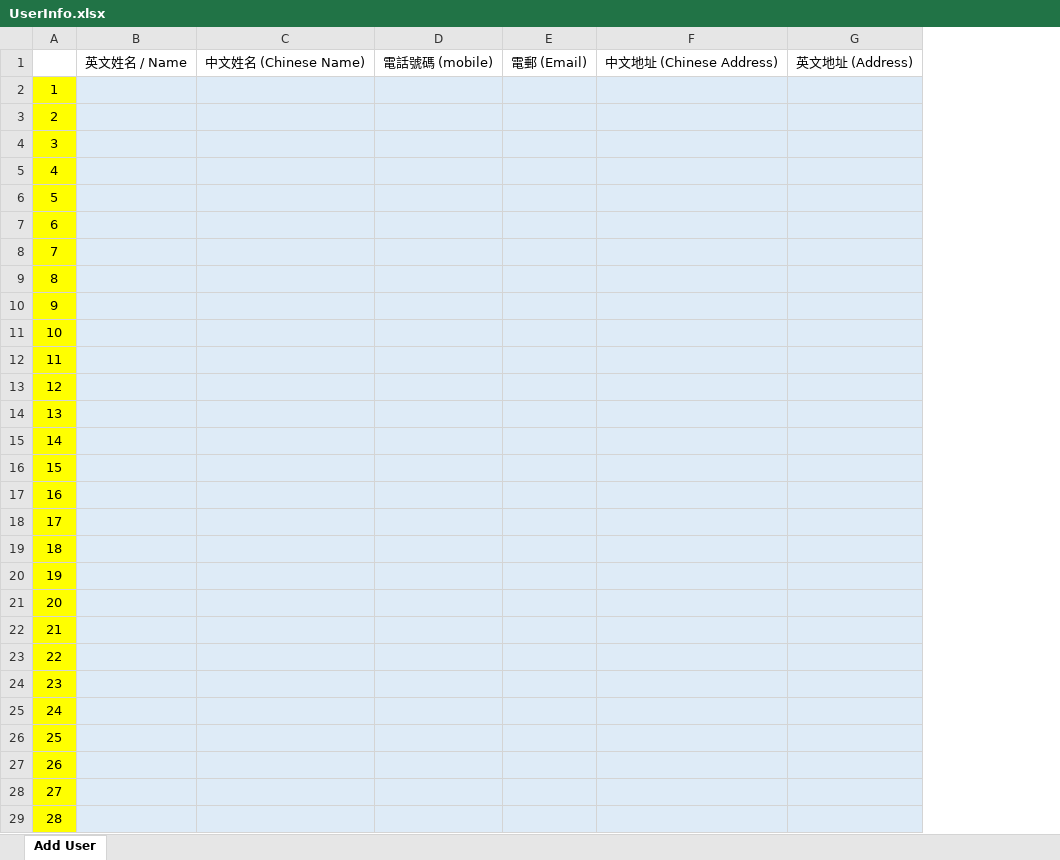
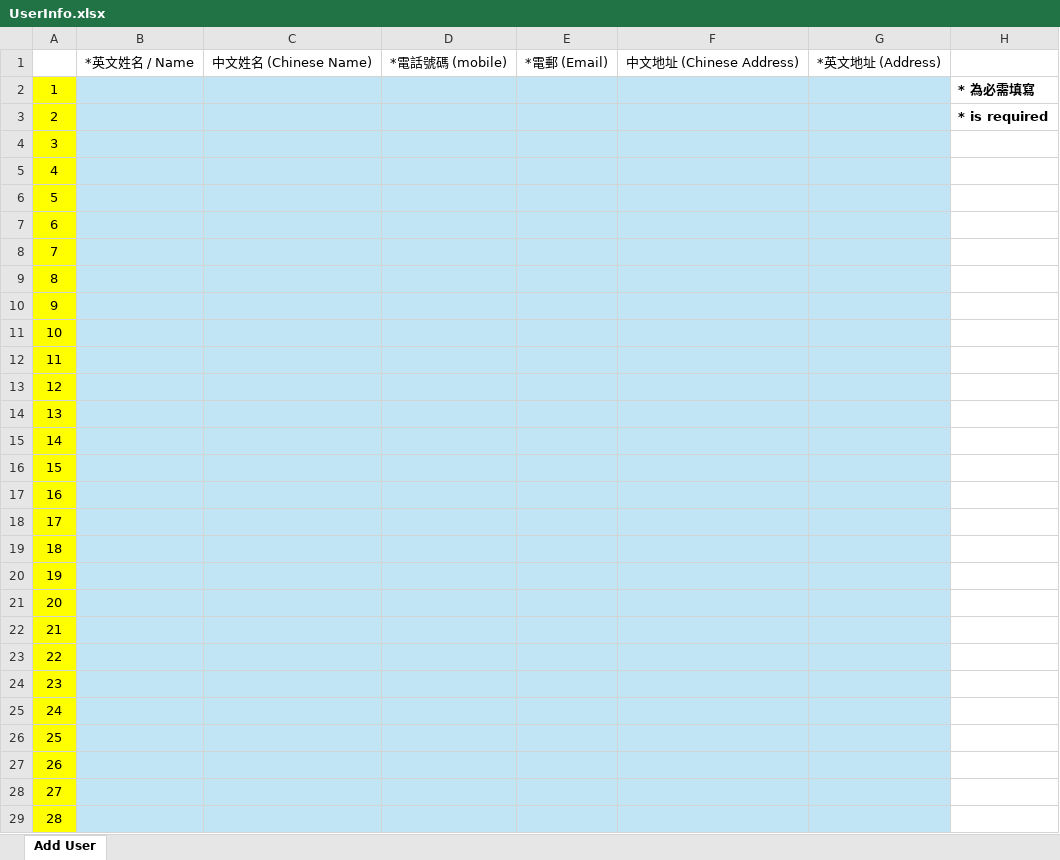
Before and after one commit to LWL220323973/ive-fyp, an Excel workbook: server/excel_template/UserInfo.xlsx, sheet Add User, drawn as a sheet; only a part is shown; values as stored, in another font and other column widths than the file's, no borders; removed rows and columns are numbered as before the commit, all else as after; the diff covers the shown part only; the diff names each change by its address in the sheet, - before the commit and + after, or states it on an @@ line.

Commit message:
the upload and download excel done (Test Case ready)

```diff
--- a/server/excel_template/UserInfo.xlsx (sheet Add User)
+++ b/server/excel_template/UserInfo.xlsx (sheet Add User)
-column B, row 1: 英文姓名 / Name
+column B, row 1: *英文姓名 / Name
-column D, row 1: 電話號碼 (mobile)
-column E, row 1: 電郵 (Email)
+column D, row 1: *電話號碼 (mobile)
+column E, row 1: *電郵 (Email)
-column G, row 1: 英文地址 (Address)
+column G, row 1: *英文地址 (Address)
+column H, rows 2-3: * 為必需填寫 | * is required
-C2:C29 fill: #DEEBF7
+C2:C29 fill: #C1E5F5
-F2:F29 fill: #DEEBF7
+F2:F29 fill: #C1E5F5
```
Also changed, not shown: cell formats elsewhere in this sheet, 43 other files.
